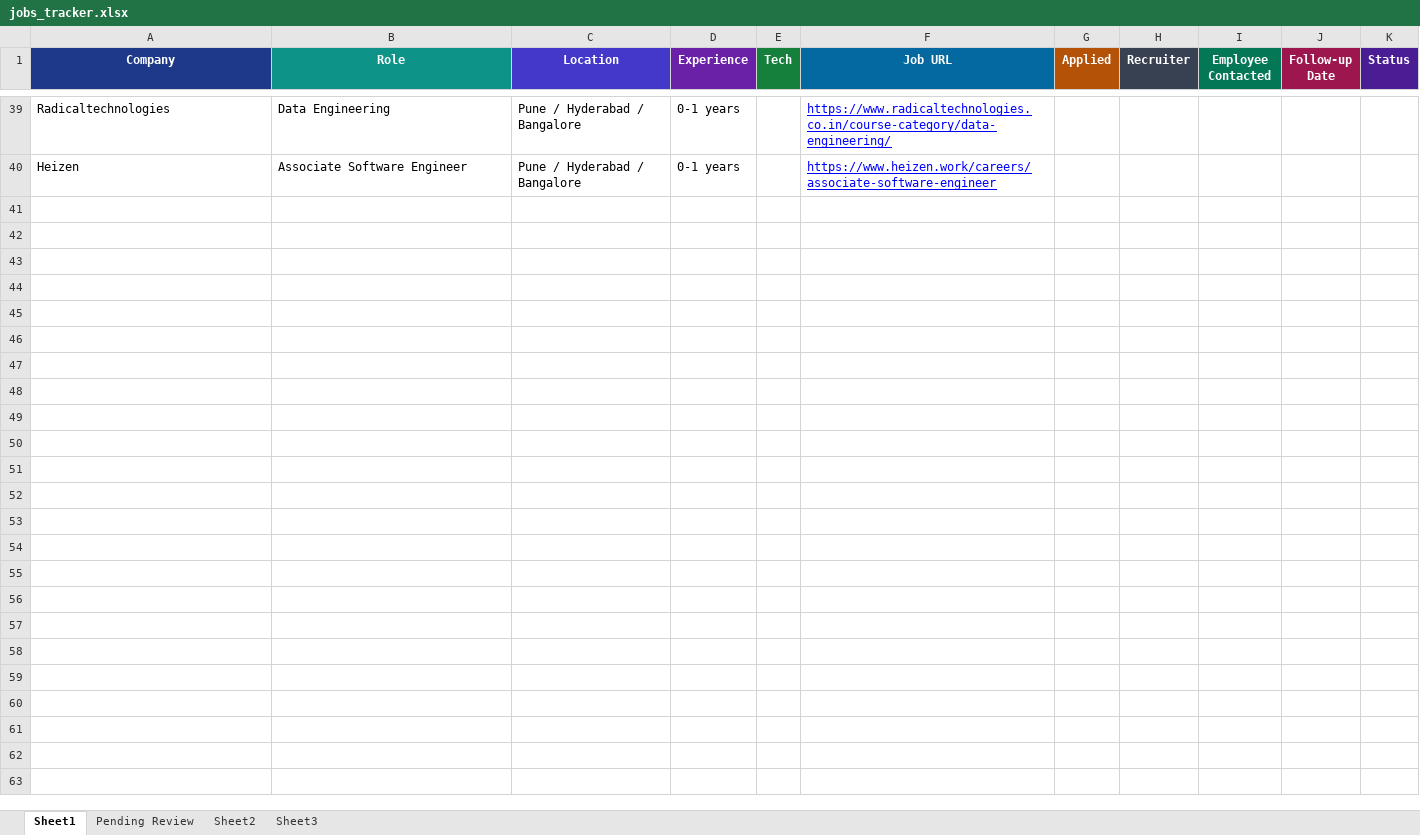
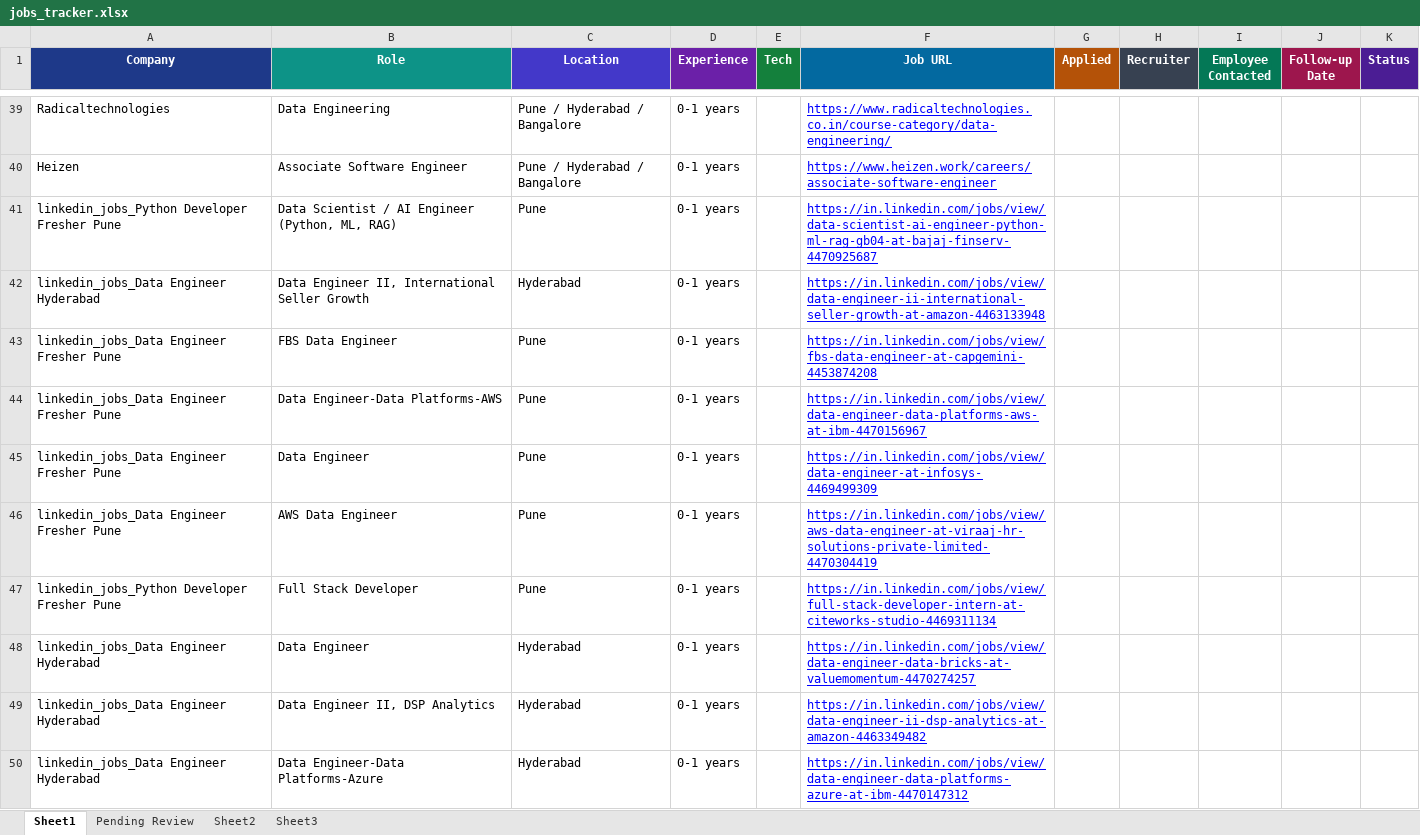
Before and after one commit to dhananjaykr9/job_agent, an Excel workbook: jobs_tracker.xlsx, sheet Sheet1, drawn as a sheet; only a part is shown, gaps mark what is left out; values as stored, in another font and other column widths than the file's, no borders; charts and pictures and conditional formats and table styles not drawn; the diff covers the shown part only; the diff names each change by its address in the sheet, - before the commit and + after, or states it on an @@ line.

```diff
--- a/jobs_tracker.xlsx (sheet Sheet1)
+++ b/jobs_tracker.xlsx (sheet Sheet1)
+row 41: linkedin_jobs_Python Developer Fresher Pune | Data Scientist / AI Engineer (Python, ML, RAG) | Pune | 0-1 years |  | https://in.linkedin.com/jobs/view/data-scientist-ai-engineer-python-ml-rag-gb04-at-bajaj-finserv-4470925687
+row 42: linkedin_jobs_Data Engineer Hyderabad | Data Engineer II, International Seller Growth | Hyderabad | 0-1 years |  | https://in.linkedin.com/jobs/view/data-engineer-ii-international-seller-growth-at-amazon-4463133948
+row 43: linkedin_jobs_Data Engineer Fresher Pune | FBS Data Engineer | Pune | 0-1 years |  | https://in.linkedin.com/jobs/view/fbs-data-engineer-at-capgemini-4453874208
+row 44: linkedin_jobs_Data Engineer Fresher Pune | Data Engineer-Data Platforms-AWS | Pune | 0-1 years |  | https://in.linkedin.com/jobs/view/data-engineer-data-platforms-aws-at-ibm-4470156967
+row 45: linkedin_jobs_Data Engineer Fresher Pune | Data Engineer | Pune | 0-1 years |  | https://in.linkedin.com/jobs/view/data-engineer-at-infosys-4469499309
+row 46: linkedin_jobs_Data Engineer Fresher Pune | AWS Data Engineer | Pune | 0-1 years |  | https://in.linkedin.com/jobs/view/aws-data-engineer-at-viraaj-hr-solutions-private-limited-4470304419
+row 47: linkedin_jobs_Python Developer Fresher Pune | Full Stack Developer | Pune | 0-1 years |  | https://in.linkedin.com/jobs/view/full-stack-developer-intern-at-citeworks-studio-4469311134
+row 48: linkedin_jobs_Data Engineer Hyderabad | Data Engineer | Hyderabad | 0-1 years |  | https://in.linkedin.com/jobs/view/data-engineer-data-bricks-at-valuemomentum-4470274257
+row 49: linkedin_jobs_Data Engineer Hyderabad | Data Engineer II, DSP Analytics | Hyderabad | 0-1 years |  | https://in.linkedin.com/jobs/view/data-engineer-ii-dsp-analytics-at-amazon-4463349482
+row 50: linkedin_jobs_Data Engineer Hyderabad | Data Engineer-Data Platforms-Azure | Hyderabad | 0-1 years |  | https://in.linkedin.com/jobs/view/data-engineer-data-platforms-azure-at-ibm-4470147312
```
Also changed, not shown: 956 added rows elsewhere in this sheet, sheet Pending Review, charts or pictures, 1 other file.
